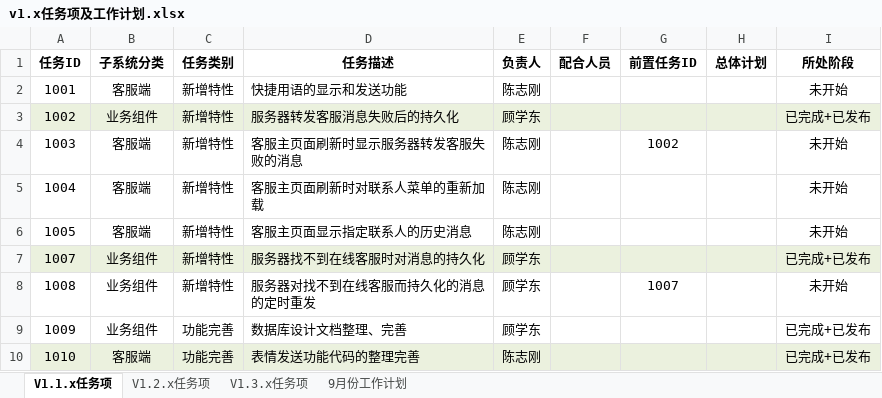
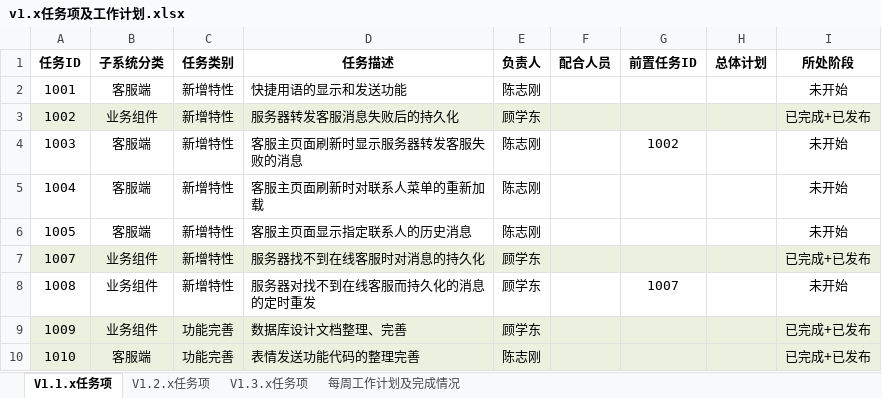
Before and after one commit to RatchetGX/Aimee, an Excel workbook: doc/工作计划/v1.x任务项及工作计划.xlsx, sheet V1.1.x任务项, drawn as a sheet; values as stored, in another font and other column widths than the file's, no borders; the diff names each change by its address in the sheet, - before the commit and + after, or states it on an @@ line.

```diff
--- a/doc/工作计划/v1.x任务项及工作计划.xlsx (sheet V1.1.x任务项)
+++ b/doc/工作计划/v1.x任务项及工作计划.xlsx (sheet V1.1.x任务项)
-sheet tab: 9月份工作计划
+sheet tab: 每周工作计划及完成情况
-A9:I9 fill: none
+A9:I9 fill: #EBF1DE
```
Also changed, not shown: sheet 每周工作计划及完成情况.
